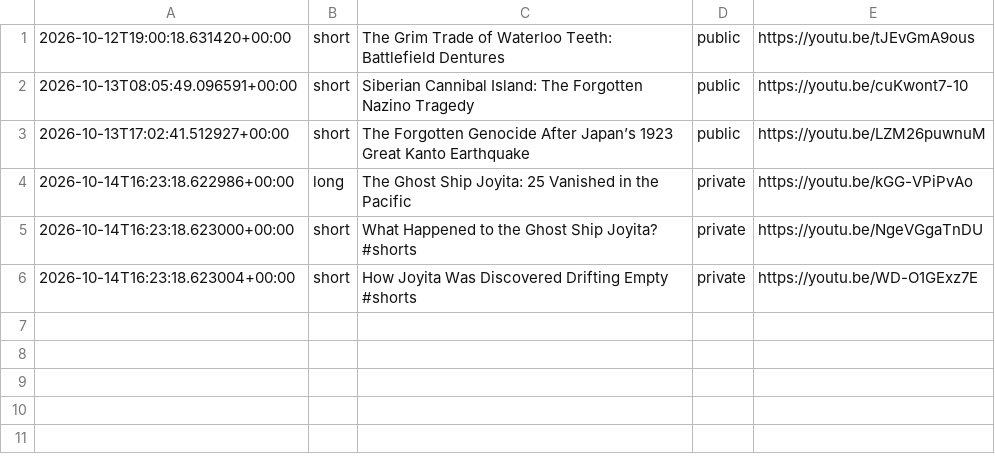
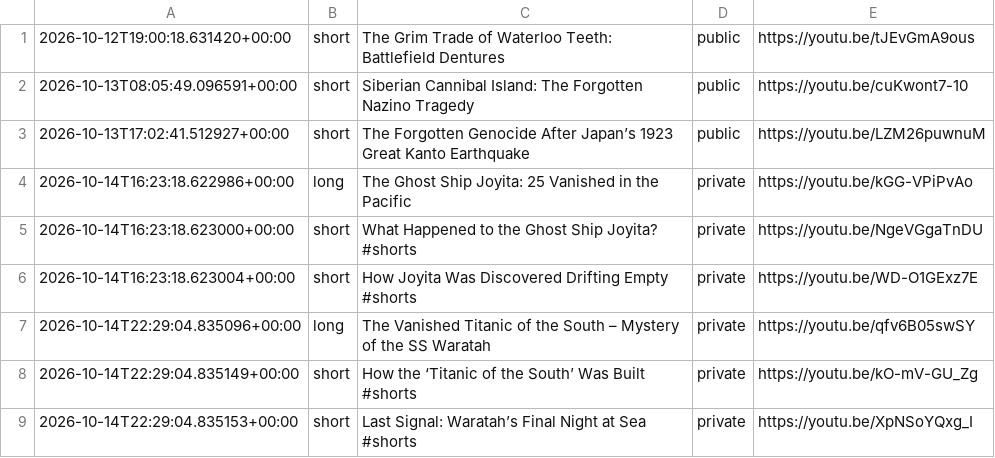
Before and after one commit to skhan750029-ui/dark-history-agent, a CSV file: data/upload_log.csv, drawn as a sheet; the diff names each change by its address in the sheet, - before the commit and + after, or states it on an @@ line.

```diff
--- a/data/upload_log.csv
+++ b/data/upload_log.csv
+row 7: 2026-10-14T22:29:04.835096+00:00 | long | The Vanished Titanic of the South – Mystery of the SS Waratah | private | https://youtu.be/qfv6B05swSY
+row 8: 2026-10-14T22:29:04.835149+00:00 | short | How the ‘Titanic of the South’ Was Built #shorts | private | https://youtu.be/kO-mV-GU_Zg
+row 9: 2026-10-14T22:29:04.835153+00:00 | short | Last Signal: Waratah’s Final Night at Sea #shorts | private | https://youtu.be/XpNSoYQxg_I
```
Also changed, not shown: 2 other files.
